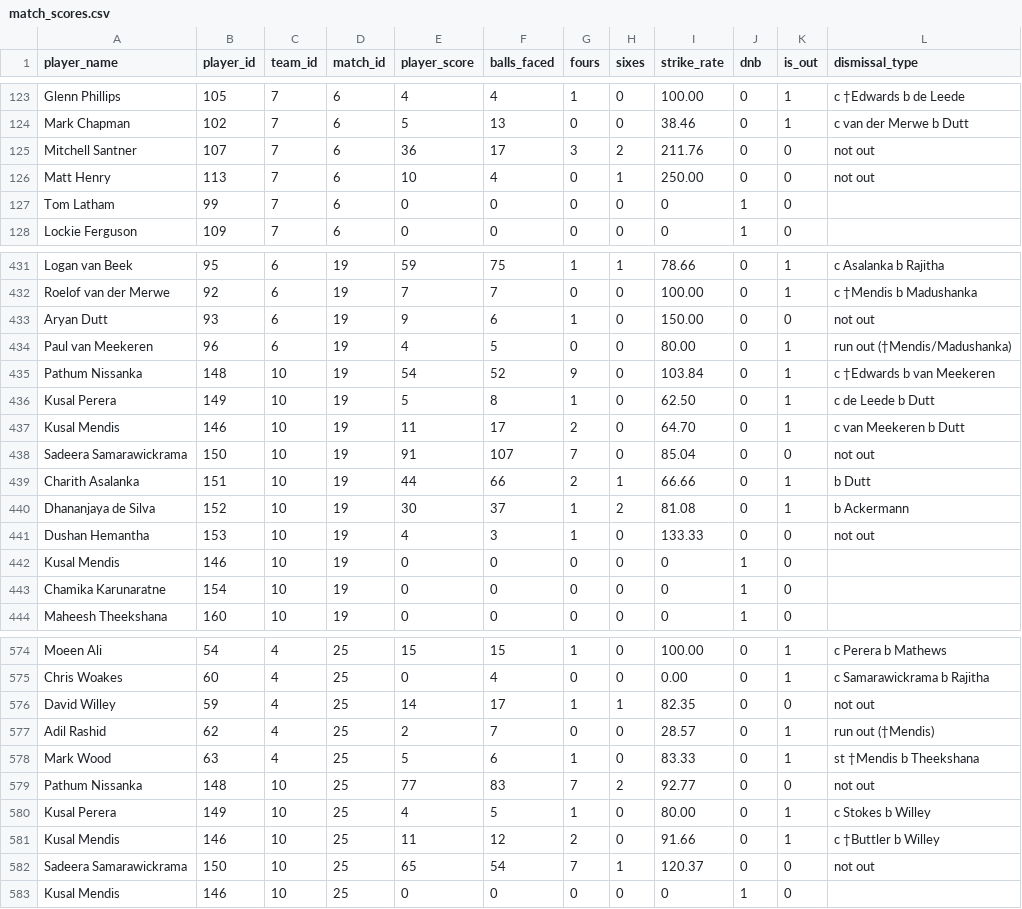
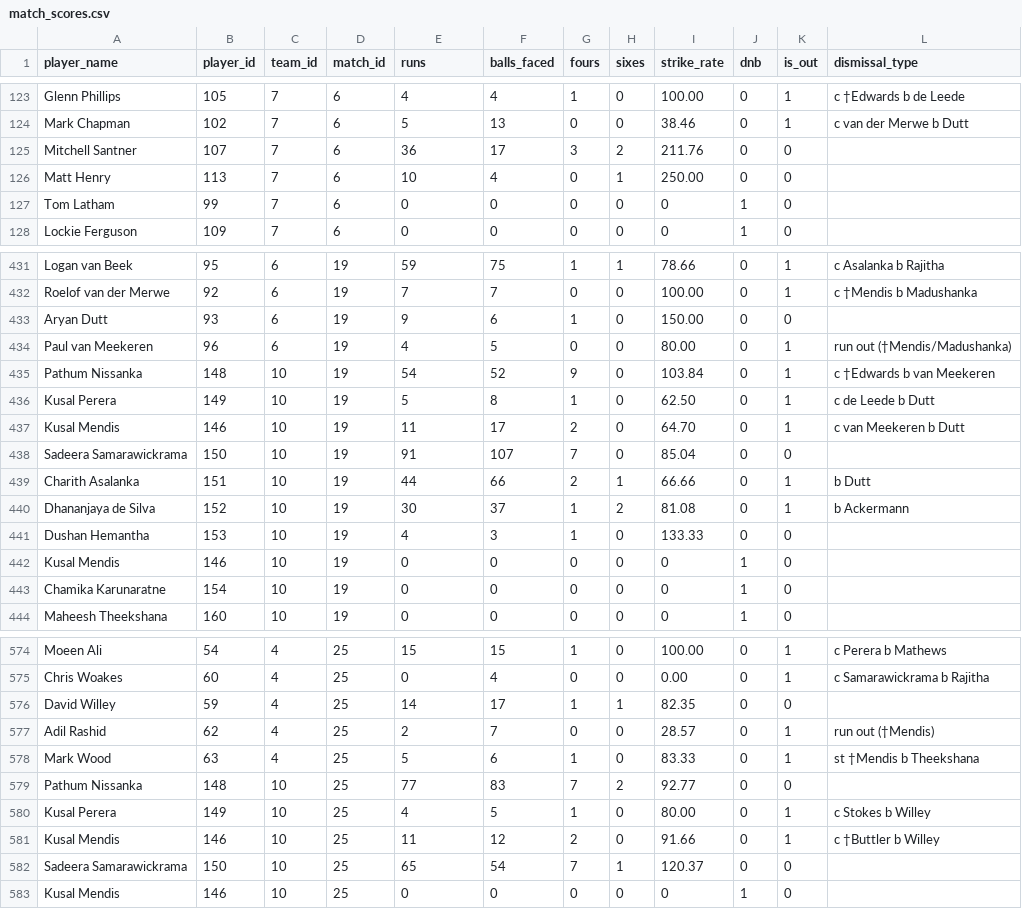
Before and after one commit to Shaheer-Imam/Cricket-World-Cup, a CSV file: Datasets/match_scores.csv, drawn as a sheet; only a part is shown, gaps mark what is left out; the diff covers the shown part only.

Commit message:
EDA for top scorers in the world cup

```diff
--- a/Datasets/match_scores.csv
+++ b/Datasets/match_scores.csv
@@ -1 +1 @@
-player_name,player_id,team_id,match_id,player_score,balls_faced,fours,sixes,strike_rate,dnb,is_out,dismissal_type
+player_name,player_id,team_id,match_id,runs,balls_faced,fours,sixes,strike_rate,dnb,is_out,dismissal_type
@@ -124,4 +124,4 @@ Glenn Phillips,105,7,6,4,4,1,0,100.00,0,1,c †Edwards b de Leede
 Mark Chapman,102,7,6,5,13,0,0,38.46,0,1,c van der Merwe b Dutt
-Mitchell Santner,107,7,6,36,17,3,2,211.76,0,0,not out
-Matt Henry,113,7,6,10,4,0,1,250.00,0,0,not out
+Mitchell Santner,107,7,6,36,17,3,2,211.76,0,0,
+Matt Henry,113,7,6,10,4,0,1,250.00,0,0,
 Tom Latham,99,7,6,0,0,0,0,0,1,0,
@@ -432,3 +432,3 @@ Logan van Beek,95,6,19,59,75,1,1,78.66,0,1,c Asalanka b Rajitha
 Roelof van der Merwe,92,6,19,7,7,0,0,100.00,0,1,c †Mendis b Madushanka
-Aryan Dutt,93,6,19,9,6,1,0,150.00,0,0,not out
+Aryan Dutt,93,6,19,9,6,1,0,150.00,0,0,
 Paul van Meekeren,96,6,19,4,5,0,0,80.00,0,1,run out (†Mendis/Madushanka)
@@ -437,6 +437,6 @@ Kusal Perera,149,10,19,5,8,1,0,62.50,0,1,c de Leede b Dutt
 Kusal Mendis,146,10,19,11,17,2,0,64.70,0,1,c van Meekeren b Dutt
-Sadeera Samarawickrama,150,10,19,91,107,7,0,85.04,0,0,not out
+Sadeera Samarawickrama,150,10,19,91,107,7,0,85.04,0,0,
 Charith Asalanka,151,10,19,44,66,2,1,66.66,0,1, b Dutt
 Dhananjaya de Silva,152,10,19,30,37,1,2,81.08,0,1, b Ackermann
-Dushan Hemantha,153,10,19,4,3,1,0,133.33,0,0,not out
+Dushan Hemantha,153,10,19,4,3,1,0,133.33,0,0,
 Kusal Mendis,146,10,19,0,0,0,0,0,1,0,
@@ -575,9 +575,9 @@ Moeen Ali,54,4,25,15,15,1,0,100.00,0,1,c Perera b Mathews
 Chris Woakes,60,4,25,0,4,0,0,0.00,0,1,c Samarawickrama b Rajitha
-David Willey,59,4,25,14,17,1,1,82.35,0,0,not out
+David Willey,59,4,25,14,17,1,1,82.35,0,0,
 Adil Rashid,62,4,25,2,7,0,0,28.57,0,1,run out (†Mendis)
 Mark Wood,63,4,25,5,6,1,0,83.33,0,1,st †Mendis b Theekshana
-Pathum Nissanka,148,10,25,77,83,7,2,92.77,0,0,not out
+Pathum Nissanka,148,10,25,77,83,7,2,92.77,0,0,
 Kusal Perera,149,10,25,4,5,1,0,80.00,0,1,c Stokes b Willey
 Kusal Mendis,146,10,25,11,12,2,0,91.66,0,1,c †Buttler b Willey
-Sadeera Samarawickrama,150,10,25,65,54,7,1,120.37,0,0,not out
+Sadeera Samarawickrama,150,10,25,65,54,7,1,120.37,0,0,
 Kusal Mendis,146,10,25,0,0,0,0,0,1,0,
```
Also changed, not shown: 145 edited cells elsewhere in this file, 21 other files.
